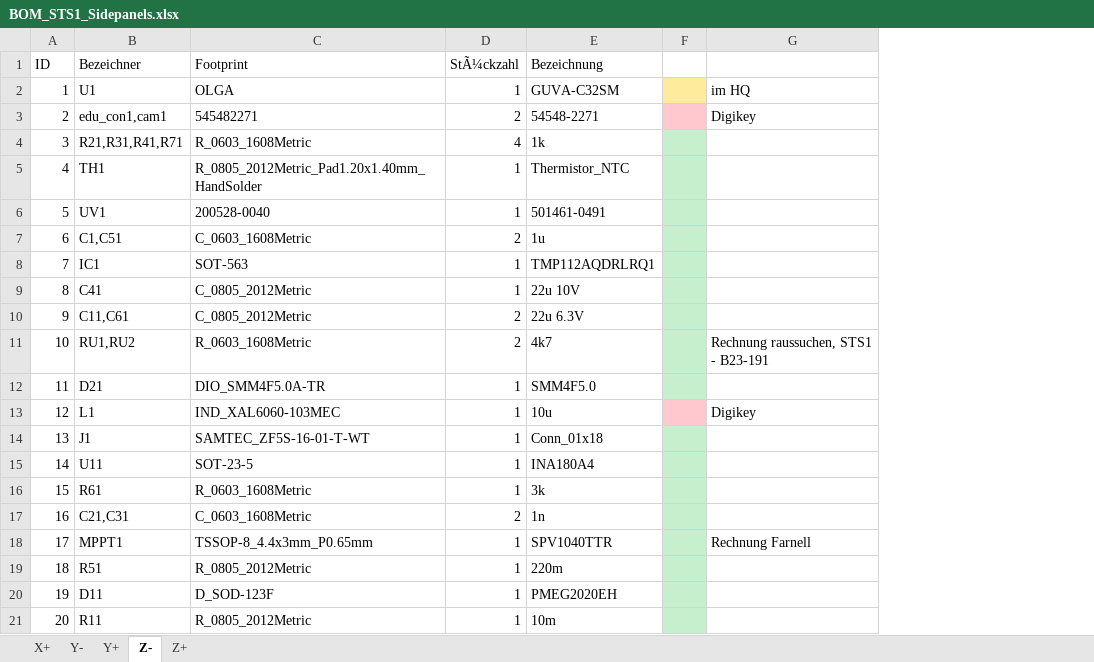
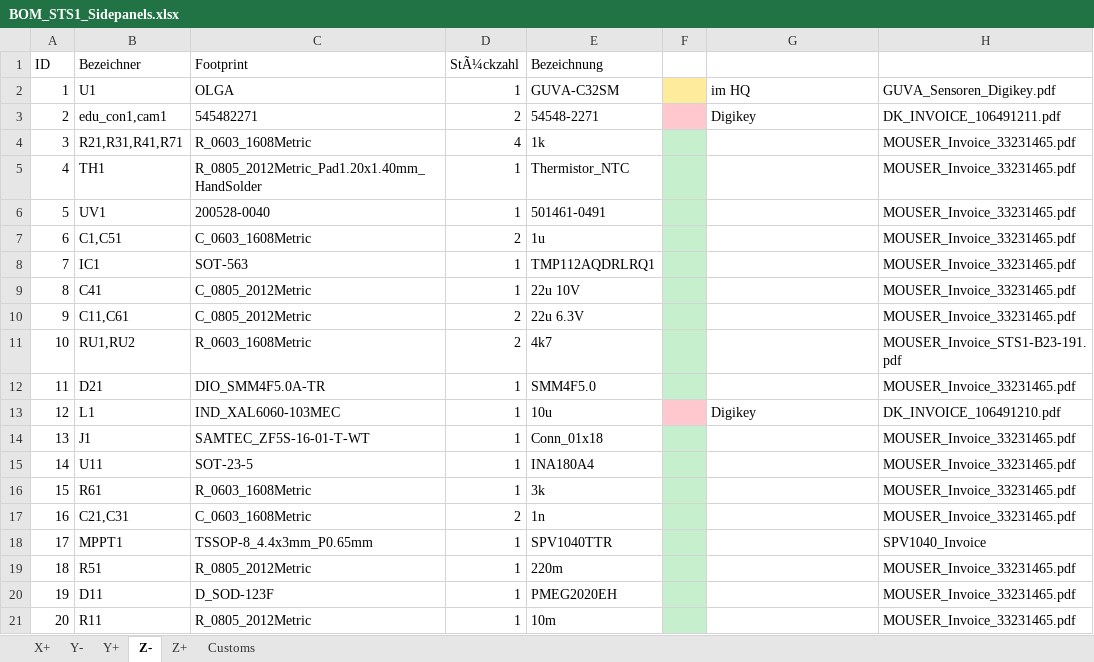
Before and after one commit to SpaceTeam/STS1_PCB_SIDEPANEL, an Excel workbook: BOM_STS1_Sidepanels.xlsx, sheet Z-, drawn as a sheet; values as stored, in another font and other column widths than the file's, no borders; the diff names each change by its address in the sheet, - before the commit and + after, or states it on an @@ line.

```diff
--- a/BOM_STS1_Sidepanels.xlsx (sheet Z-)
+++ b/BOM_STS1_Sidepanels.xlsx (sheet Z-)
+sheet tab: Customs
+column H, rows 2-21: GUVA_Sensoren_Digikey.pdf | DK_INVOICE_106491211.pdf | MOUSER_Invoice_33231465.pdf | MOUSER_Invoice_33231465.pdf | MOUSER_Invoice_33231465.pdf | MOUSER_Invoice_33231465.pdf | MOUSER_Invoice_33231465.pdf | MOUSER_Invoice_33231465.pdf | MOUSER_Invoice_33231465.pdf | MOUSER_Invoice_STS1-B23-191.pdf | MOUSER_Invoice_33231465.pdf | DK_INVOICE_106491210.pdf | MOUSER_Invoice_33231465.pdf | MOUSER_Invoice_33231465.pdf | MOUSER_Invoice_33231465.pdf | MOUSER_Invoice_33231465.pdf | SPV1040_Invoice | MOUSER_Invoice_33231465.pdf | MOUSER_Invoice_33231465.pdf | MOUSER_Invoice_33231465.pdf
-G11: Rechnung raussuchen, STS1 - B23-191
+G11: (empty)
-G18: Rechnung Farnell
+G18: (empty)
```
Also changed, not shown: sheet Z+, sheet X+, sheet Y+, sheet Y-, 8 other files.
